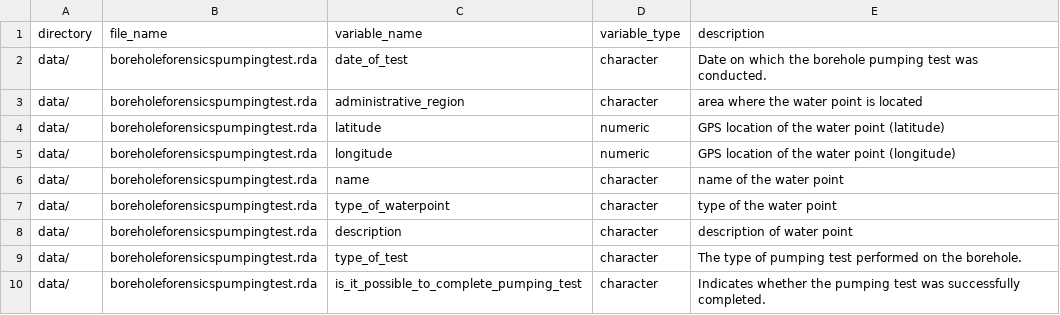
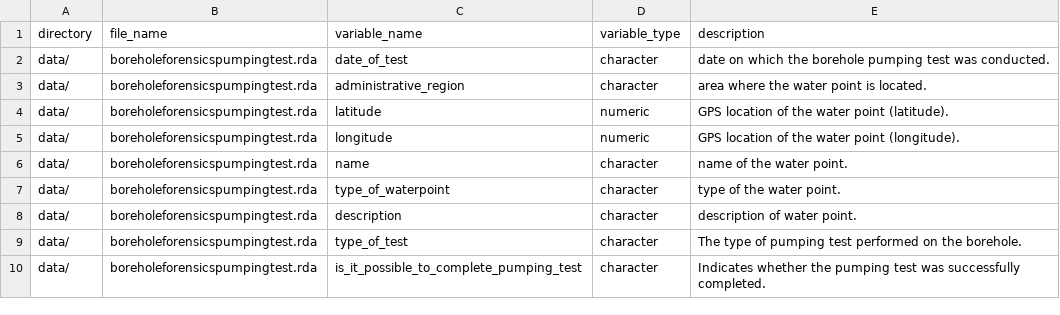
Before and after one commit to openwashdata/boreholeforensicspumpingtest, a CSV file: data-raw/dictionary.csv, drawn as a sheet; only a part is shown.

Commit message:
update data dictionary

```diff
--- a/data-raw/dictionary.csv
+++ b/data-raw/dictionary.csv
@@ -1,9 +1,9 @@
 directory,file_name,variable_name,variable_type,description
-data/,boreholeforensicspumpingtest.rda,date_of_test,character,Date on which the borehole pumping test was conducted.
-data/,boreholeforensicspumpingtest.rda,administrative_region,character,area where the water point is located
-data/,boreholeforensicspumpingtest.rda,latitude,numeric,GPS location of the water point (latitude)
-data/,boreholeforensicspumpingtest.rda,longitude,numeric,GPS location of the water point (longitude)
-data/,boreholeforensicspumpingtest.rda,name,character,name of the water point
-data/,boreholeforensicspumpingtest.rda,type_of_waterpoint,character,type of the water point
-data/,boreholeforensicspumpingtest.rda,description,character,description of water point
+data/,boreholeforensicspumpingtest.rda,date_of_test,character,date on which the borehole pumping test was conducted.
+data/,boreholeforensicspumpingtest.rda,administrative_region,character,area where the water point is located.
+data/,boreholeforensicspumpingtest.rda,latitude,numeric,GPS location of the water point (latitude).
+data/,boreholeforensicspumpingtest.rda,longitude,numeric,GPS location of the water point (longitude).
+data/,boreholeforensicspumpingtest.rda,name,character,name of the water point.
+data/,boreholeforensicspumpingtest.rda,type_of_waterpoint,character,type of the water point.
+data/,boreholeforensicspumpingtest.rda,description,character,description of water point.
 data/,boreholeforensicspumpingtest.rda,type_of_test,character,The type of pumping test performed on the borehole.
```
